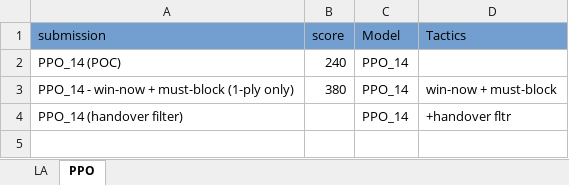
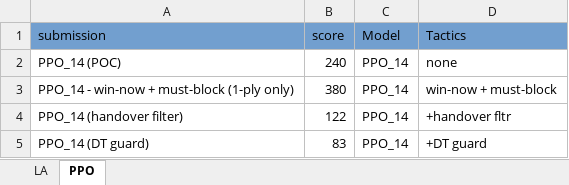
Before and after one commit to lovroselic/Connect4, an Excel workbook: Code/Jupiter/Connect4/Kaggle games.xlsx, sheet PPO, drawn as a sheet; values as stored, in another font and other column widths than the file's, no borders; charts and pictures not drawn; the diff names each change by its address in the sheet, - before the commit and + after, or states it on an @@ line.

```diff
--- a/Code/Jupiter/Connect4/Kaggle games.xlsx (sheet PPO)
+++ b/Code/Jupiter/Connect4/Kaggle games.xlsx (sheet PPO)
-D2 (Tactics): (empty)
+D2 (Tactics): none
-B4 (score): (empty)
+B4 (score): 122
+row 5: PPO_14 (DT guard) | 83 | PPO_14 | +DT guard
```
Also changed, not shown: sheet LA, Code/Jupiter/Connect4/EVAL_PPO_results.xlsx, Code/Jupiter/Connect4/H2h.xlsx, 17 other files.
